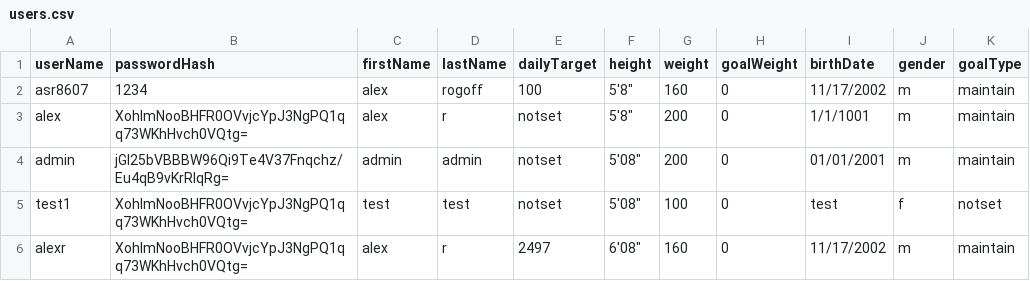
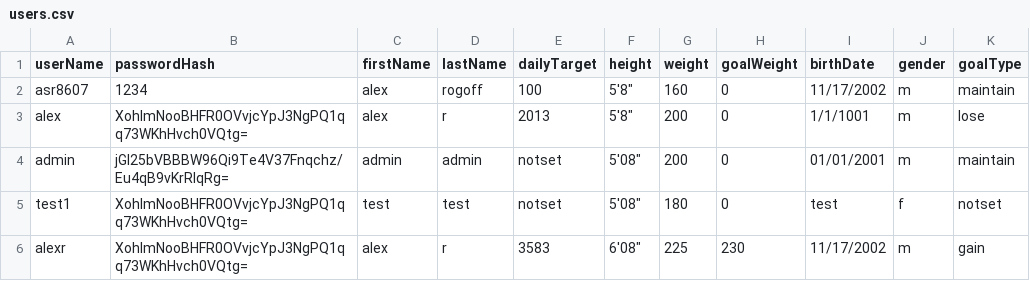
Before and after one commit to arogoff/NutriAppProject, a CSV file: src/databases/users.csv, drawn as a sheet.

Commit message:
Implemented Automatic Gaol Transfer - Added the ability for the user to update their weight. Once that occurs, it checks to see if their current goal can be altered. If they are over 5 lbs, goal changes to lose. if they are under 5lbs, goal changes to gain. if they are at their weight, it changes to maintain.
Notes:
Need to implement Observer pattern & CustomGoal still.

```diff
--- a/src/databases/users.csv
+++ b/src/databases/users.csv
@@ -2,5 +2,5 @@ userName,passwordHash,firstName,lastName,dailyTarget,height,weight,goalWeight,bi
 asr8607,1234,alex,rogoff,100,5'8",160,0,11/17/2002,m,maintain
-alex,XohImNooBHFR0OVvjcYpJ3NgPQ1qq73WKhHvch0VQtg=,alex,r,notset,5'8",200,0,1/1/1001,m,maintain
+alex,XohImNooBHFR0OVvjcYpJ3NgPQ1qq73WKhHvch0VQtg=,alex,r,2013,5'8",200,0,1/1/1001,m,lose
 admin,jGl25bVBBBW96Qi9Te4V37Fnqchz/Eu4qB9vKrRIqRg=,admin,admin,notset,5'08",200,0,01/01/2001,m,maintain
-test1,XohImNooBHFR0OVvjcYpJ3NgPQ1qq73WKhHvch0VQtg=,test,test,notset,5'08",100,0,test,f,notset
-alexr,XohImNooBHFR0OVvjcYpJ3NgPQ1qq73WKhHvch0VQtg=,alex,r,2497,6'08",160,0,11/17/2002,m,maintain
+test1,XohImNooBHFR0OVvjcYpJ3NgPQ1qq73WKhHvch0VQtg=,test,test,notset,5'08",180,0,test,f,notset
+alexr,XohImNooBHFR0OVvjcYpJ3NgPQ1qq73WKhHvch0VQtg=,alex,r,3583,6'08",225,230,11/17/2002,m,gain
```
Also changed, not shown: 5 other files.
